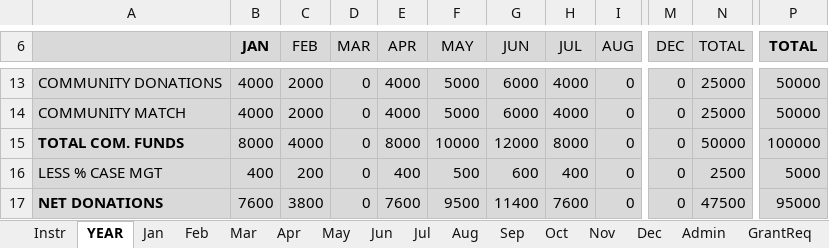
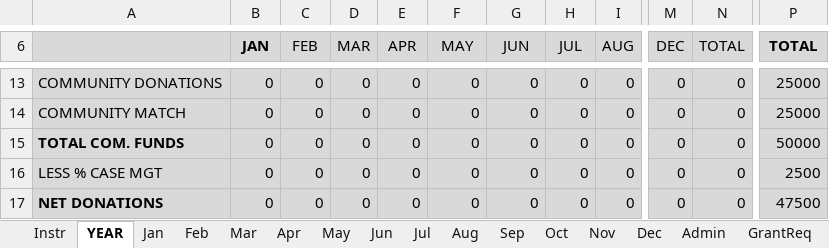
Before and after one commit to bolpin/humi, an Excel workbook: scripts/humi-template.xlsx, sheet YEAR, drawn as a sheet; only a part is shown, gaps mark what is left out; values as stored, in another font and other column widths than the file's, no borders; the diff covers the shown part only; the diff names each change by its address in the sheet, - before the commit and + after, or states it on an @@ line.

```diff
--- a/scripts/humi-template.xlsx (sheet YEAR)
+++ b/scripts/humi-template.xlsx (sheet YEAR)
-B13:B14 (JAN): 4000
+B13:B14 (JAN): 0
-C13:C14 (FEB): 2000
+C13:C14 (FEB): 0
-E13:E14 (APR): 4000
+E13:E14 (APR): 0
-F13:F14 (MAY): 5000
+F13:F14 (MAY): 0
-G13:G14 (JUN): 6000
+G13:G14 (JUN): 0
-H13:H14 (JUL): 4000
+H13:H14 (JUL): 0
-N13:N14 (TOTAL): 25000
+N13:N14 (TOTAL): 0
-P13:P14 (TOTAL): 50000
+P13:P14 (TOTAL): 25000
-B15 (JAN): 8000
+B15 (JAN): 0
-C15 (FEB): 4000
+C15 (FEB): 0
-E15 (APR): 8000
+E15 (APR): 0
-F15 (MAY): 10000
+F15 (MAY): 0
-G15 (JUN): 12000
+G15 (JUN): 0
-H15 (JUL): 8000
+H15 (JUL): 0
-N15 (TOTAL): 50000
+N15 (TOTAL): 0
-P15 (TOTAL): 100000
+P15 (TOTAL): 50000
-B16 (JAN): 400
+B16 (JAN): 0
-C16 (FEB): 200
+C16 (FEB): 0
-E16 (APR): 400
+E16 (APR): 0
-F16 (MAY): 500
+F16 (MAY): 0
-G16 (JUN): 600
+G16 (JUN): 0
-H16 (JUL): 400
+H16 (JUL): 0
-N16 (TOTAL): 2500
+N16 (TOTAL): 0
-P16 (TOTAL): 5000
+P16 (TOTAL): 2500
-B17 (JAN): 7600
+B17 (JAN): 0
-C17 (FEB): 3800
+C17 (FEB): 0
-E17 (APR): 7600
+E17 (APR): 0
-F17 (MAY): 9500
+F17 (MAY): 0
-G17 (JUN): 11400
+G17 (JUN): 0
-H17 (JUL): 7600
+H17 (JUL): 0
-N17 (TOTAL): 47500
+N17 (TOTAL): 0
-P17 (TOTAL): 95000
+P17 (TOTAL): 47500
```
Also changed, not shown: 101 edited cells elsewhere in this sheet, sheet Mar, sheet Jan, sheet Dec, sheet Sep, sheet Jun, sheet Jul, 4 more sheets.
